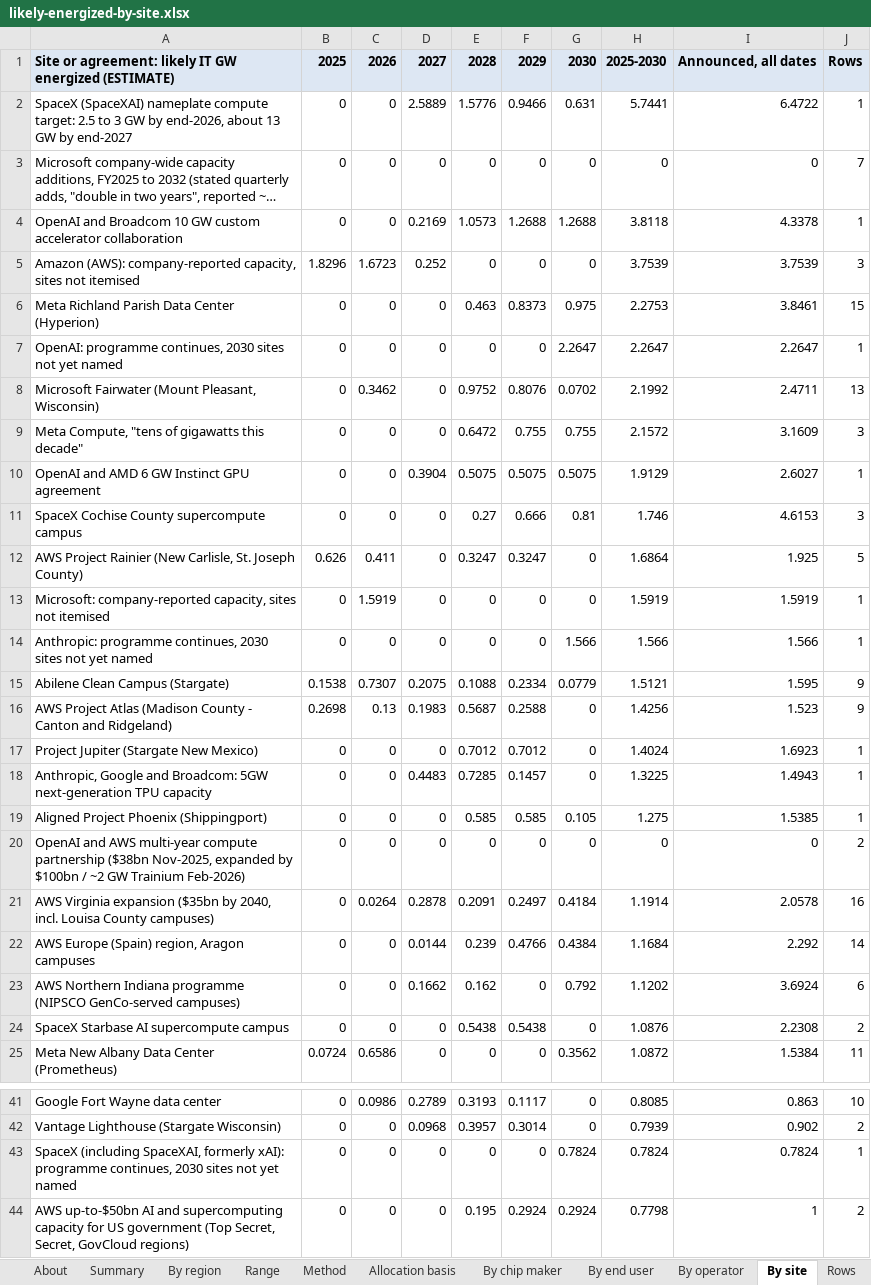
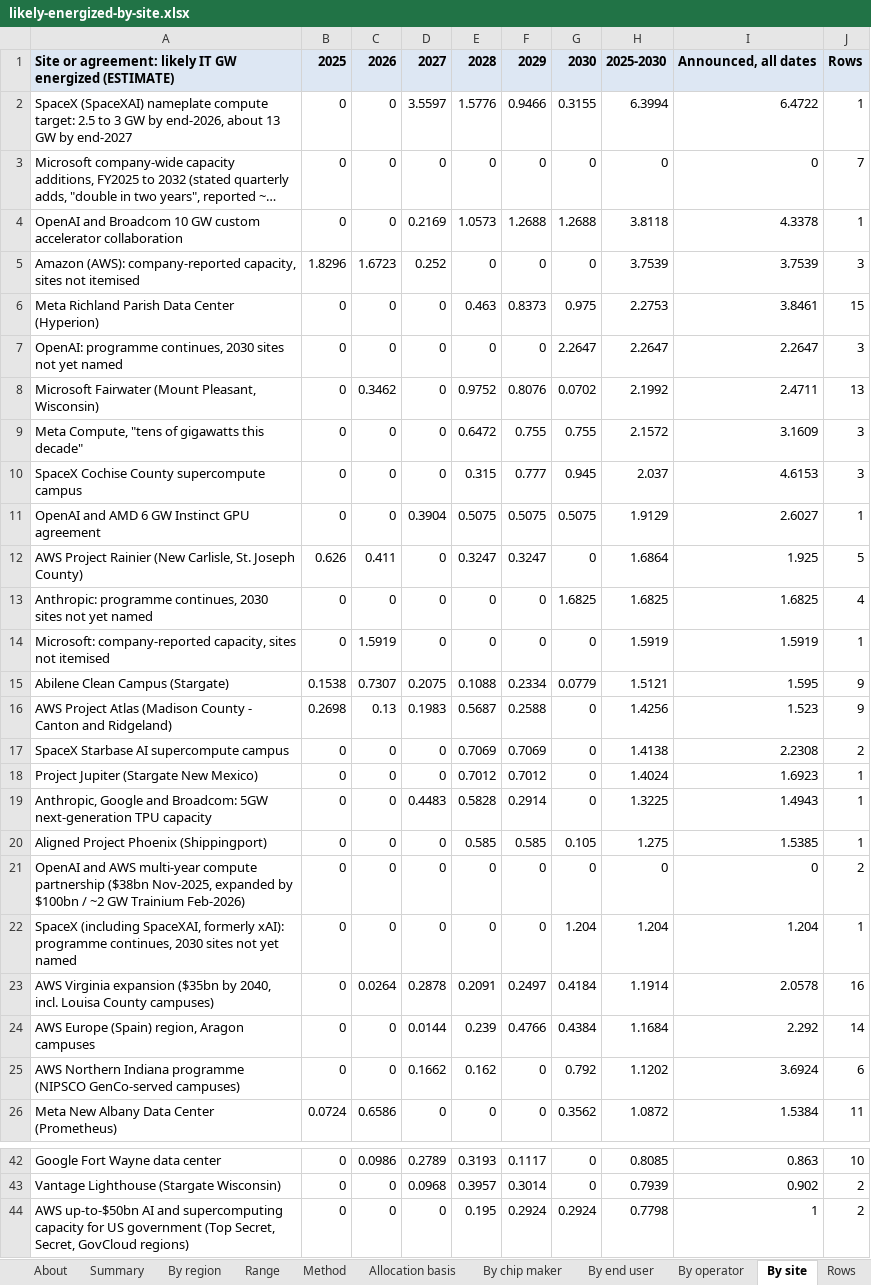
Before and after one commit to bernardhaswell/dcbuildsio, an Excel workbook: data/likely-energized-by-site.xlsx, sheet By site, drawn as a sheet; only a part is shown, gaps mark what is left out; long unchanged cells end in …; values as stored, in another font and other column widths than the file's, no borders; removed rows and columns are numbered as before the commit, all else as after; the diff covers the shown part only; the diff names each change by its address in the sheet, - before the commit and + after, or states it on an @@ line.

```diff
--- a/data/likely-energized-by-site.xlsx (sheet By site)
+++ b/data/likely-energized-by-site.xlsx (sheet By site)
-D2: 2.5889
+D2: 3.5597
-G2: 0.631
+G2: 0.3155
-H2: 5.7441
+H2: 6.3994
-J7: 1
+J7: 3
+row 10: SpaceX Cochise County supercompute campus | 0 | 0 | 0 | 0.315 | 0.777 | 0.945 | 2.037 | 4.6153 | 3
-row 11: SpaceX Cochise County supercompute campus | 0 | 0 | 0 | 0.27 | 0.666 | 0.81 | 1.746 | 4.6153 | 3
+row 13: Anthropic: programme continues, 2030 sites not yet named | 0 | 0 | 0 | 0 | 0 | 1.6825 | 1.6825 | 1.6825 | 4
-row 14: Anthropic: programme continues, 2030 sites not yet named | 0 | 0 | 0 | 0 | 0 | 1.566 | 1.566 | 1.566 | 1
+row 17: SpaceX Starbase AI supercompute campus | 0 | 0 | 0 | 0.7069 | 0.7069 | 0 | 1.4138 | 2.2308 | 2
-E19: 0.7285
+E19: 0.5828
-F19: 0.1457
+F19: 0.2914
+row 22: SpaceX (including SpaceXAI, formerly xAI): programme continues, 2030 sites not yet named | 0 | 0 | 0 | 0 | 0 | 1.204 | 1.204 | 1.204 | 1
-row 24: SpaceX Starbase AI supercompute campus | 0 | 0 | 0 | 0.5438 | 0.5438 | 0 | 1.0876 | 2.2308 | 2
-row 43: SpaceX (including SpaceXAI, formerly xAI): programme continues, 2030 sites not yet named | 0 | 0 | 0 | 0 | 0 | 0.7824 | 0.7824 | 0.7824 | 1
```
Also changed, not shown: 1 added row and 1 removed row elsewhere in this sheet, sheet Rows, sheet By operator, sheet Range, sheet Summary, sheet By chip maker, sheet By end user, 2 more sheets, formulas that keep their value, data/accelerator-shipments.xlsx, 4 other files.
